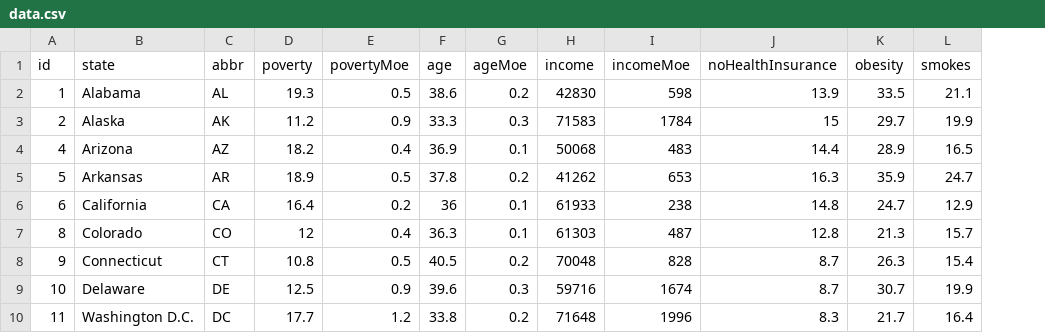
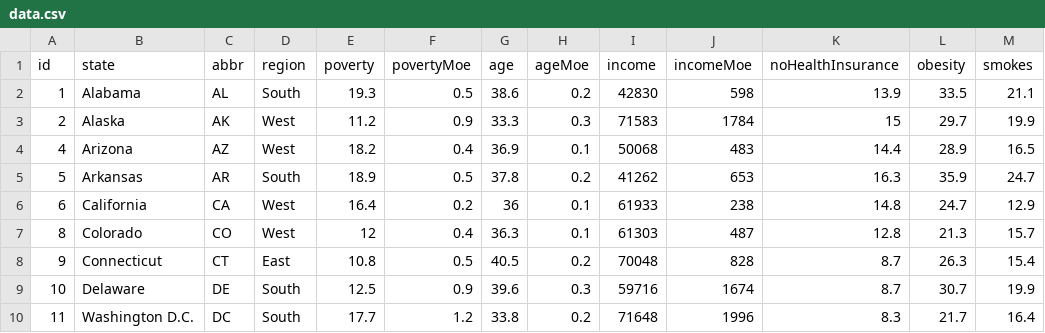
Before and after one commit to carlosalzate74/d3-challenge, a CSV file: StarterCode/assets/data/data.csv, drawn as a sheet; only a part is shown; the diff names each change by its address in the sheet, - before the commit and + after, or states it on an @@ line.

```diff
--- a/StarterCode/assets/data/data.csv
+++ b/StarterCode/assets/data/data.csv
+column D (region), rows 2-10: South | West | West | South | West | West | East | South | South
```
Also changed, not shown: 3 other files.
